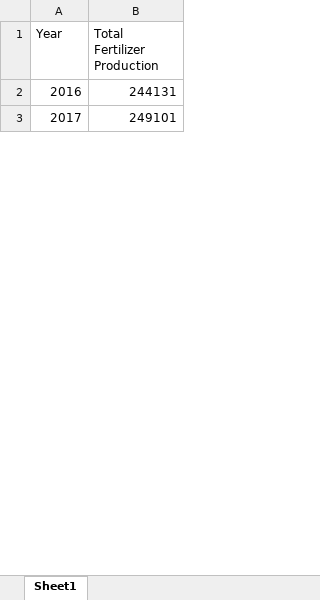
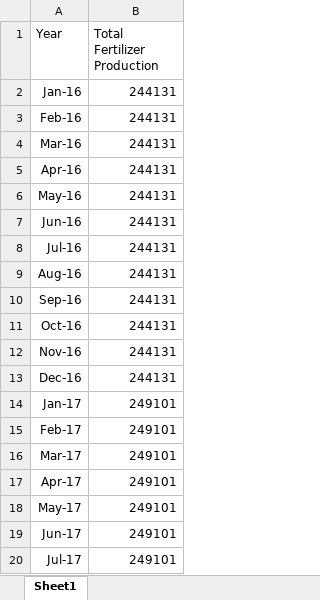
Before and after one commit to ali-meesam/Canpotex, an Excel workbook: DataFeeds/TotalFertilizerProduction.xlsx, sheet Sheet1, drawn as a sheet; only a part is shown; values as stored, in another font and other column widths than the file's, no borders; addresses are those after the commit; the diff covers the shown part only; the diff names each change by its address in the sheet, - before the commit and + after, or states it on an @@ line.

```diff
--- a/DataFeeds/TotalFertilizerProduction.xlsx (sheet Sheet1)
+++ b/DataFeeds/TotalFertilizerProduction.xlsx (sheet Sheet1)
-A2 (Year): 2016
+A2 (Year): Jan-16
+row 3: Feb-16 | 244131
+row 4: Mar-16 | 244131
+row 5: Apr-16 | 244131
+row 6: May-16 | 244131
+row 7: Jun-16 | 244131
+row 8: Jul-16 | 244131
+row 9: Aug-16 | 244131
+row 10: Sep-16 | 244131
+row 11: Oct-16 | 244131
+row 12: Nov-16 | 244131
+row 13: Dec-16 | 244131
-A14 (Year): 2017
+A14 (Year): Jan-17
+row 15: Feb-17 | 249101
+row 16: Mar-17 | 249101
+row 17: Apr-17 | 249101
+row 18: May-17 | 249101
+row 19: Jun-17 | 249101
+row 20: Jul-17 | 249101
```
Also changed, not shown: 55 added rows and 5 edited cells elsewhere in this sheet, 5 other files.
